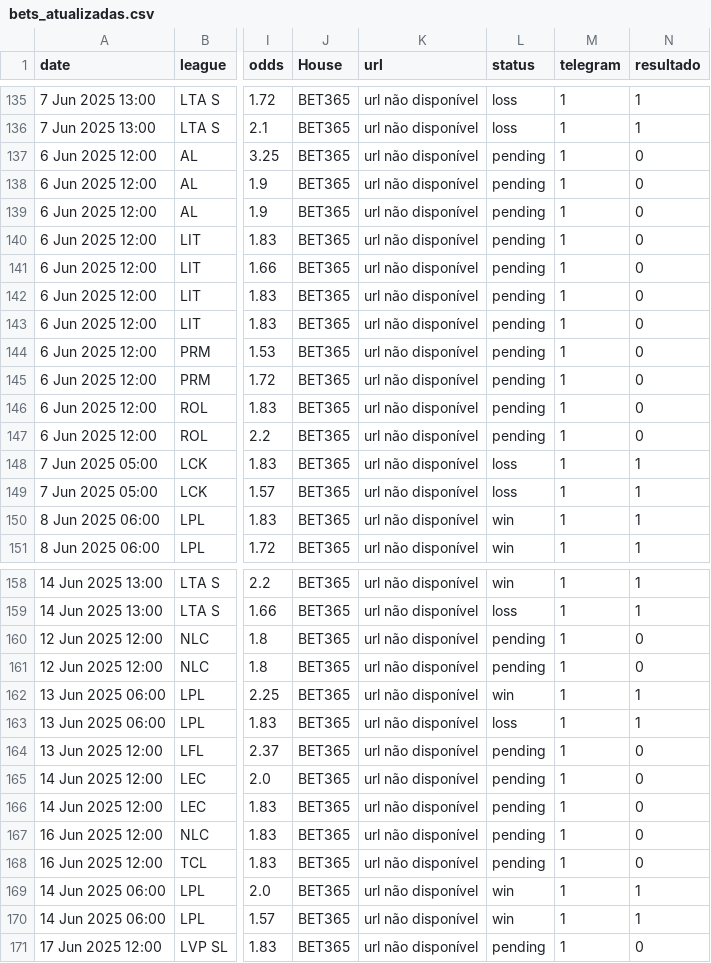
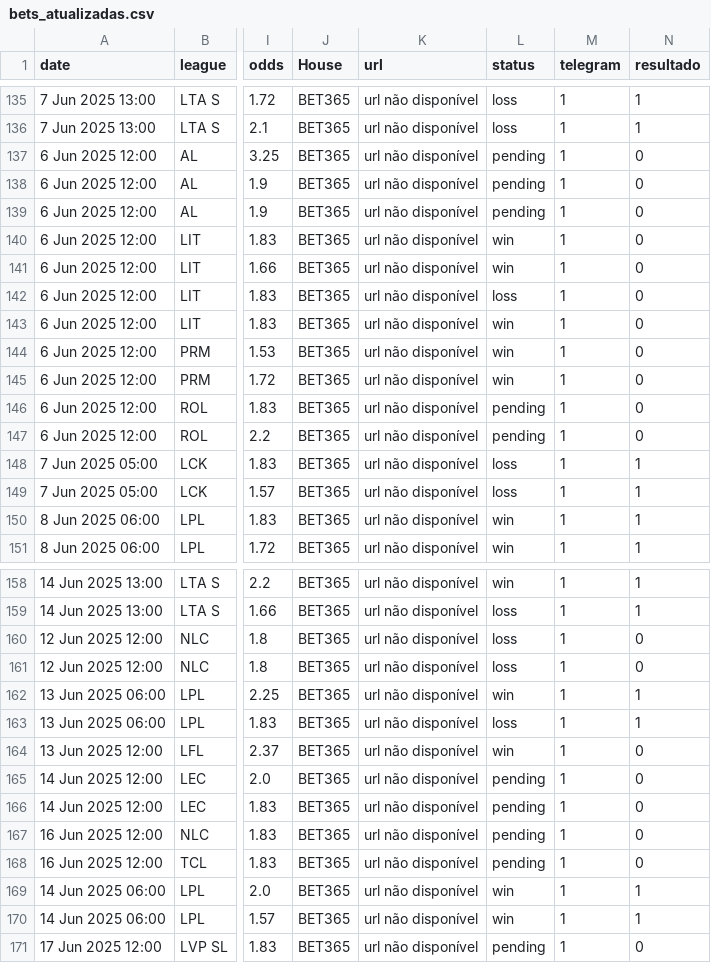
Before and after one commit to evaristomat/betting-dashboard, a CSV file: bets/bets_atualizadas.csv, drawn as a sheet; only a part is shown, gaps mark what is left out; the diff names each change by its address in the sheet, - before the commit and + after, or states it on an @@ line.

Commit message:
Auto-update: Pipeline executado em 2025-06-16 14:17:57

```diff
--- a/bets/bets_atualizadas.csv
+++ b/bets/bets_atualizadas.csv
-L140:L141 (status): pending
+L140:L141 (status): win
-L142 (status): pending
+L142 (status): loss
-L143:L145 (status): pending
+L143:L145 (status): win
-L160:L161 (status): pending
+L160:L161 (status): loss
-L164 (status): pending
+L164 (status): win
```
